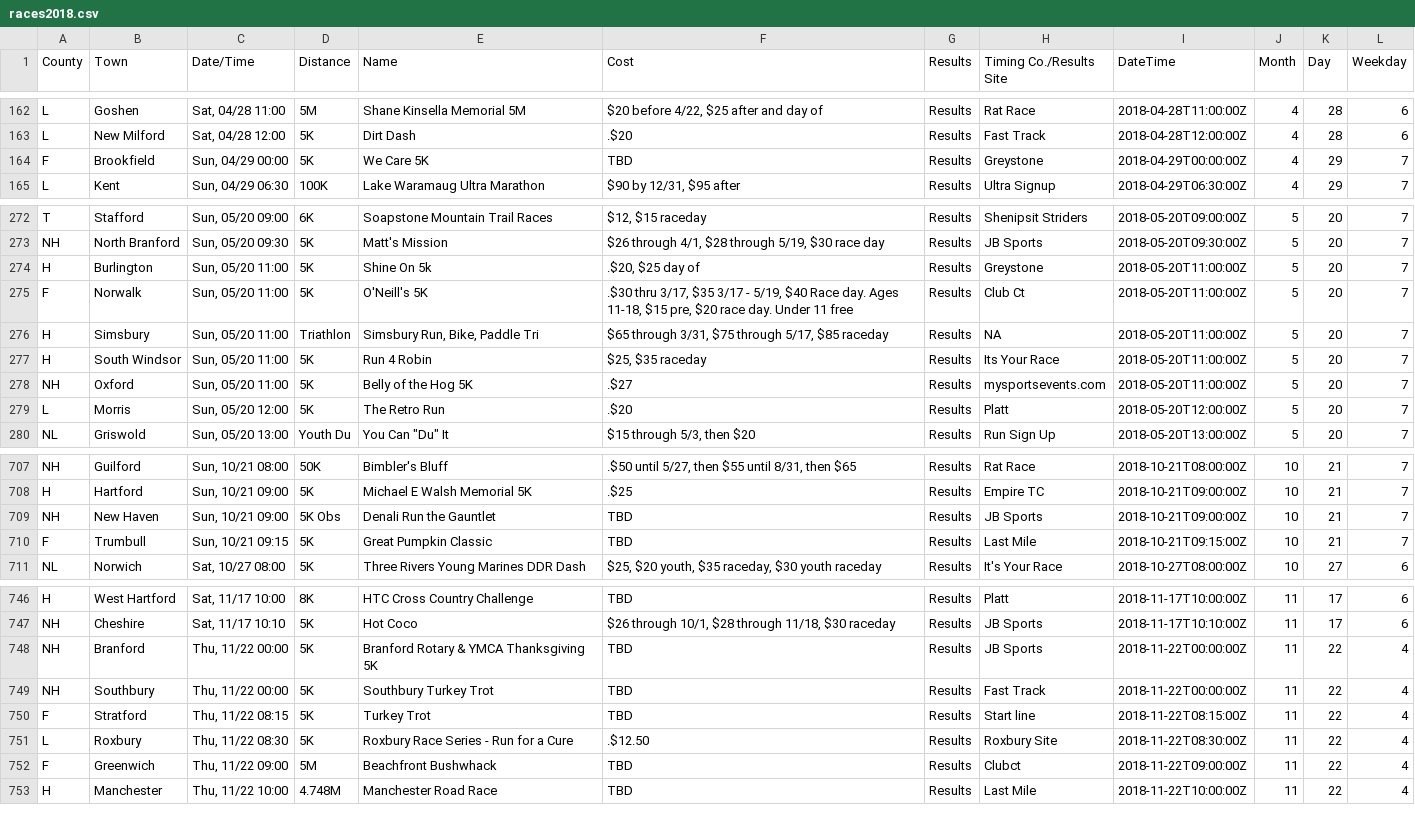
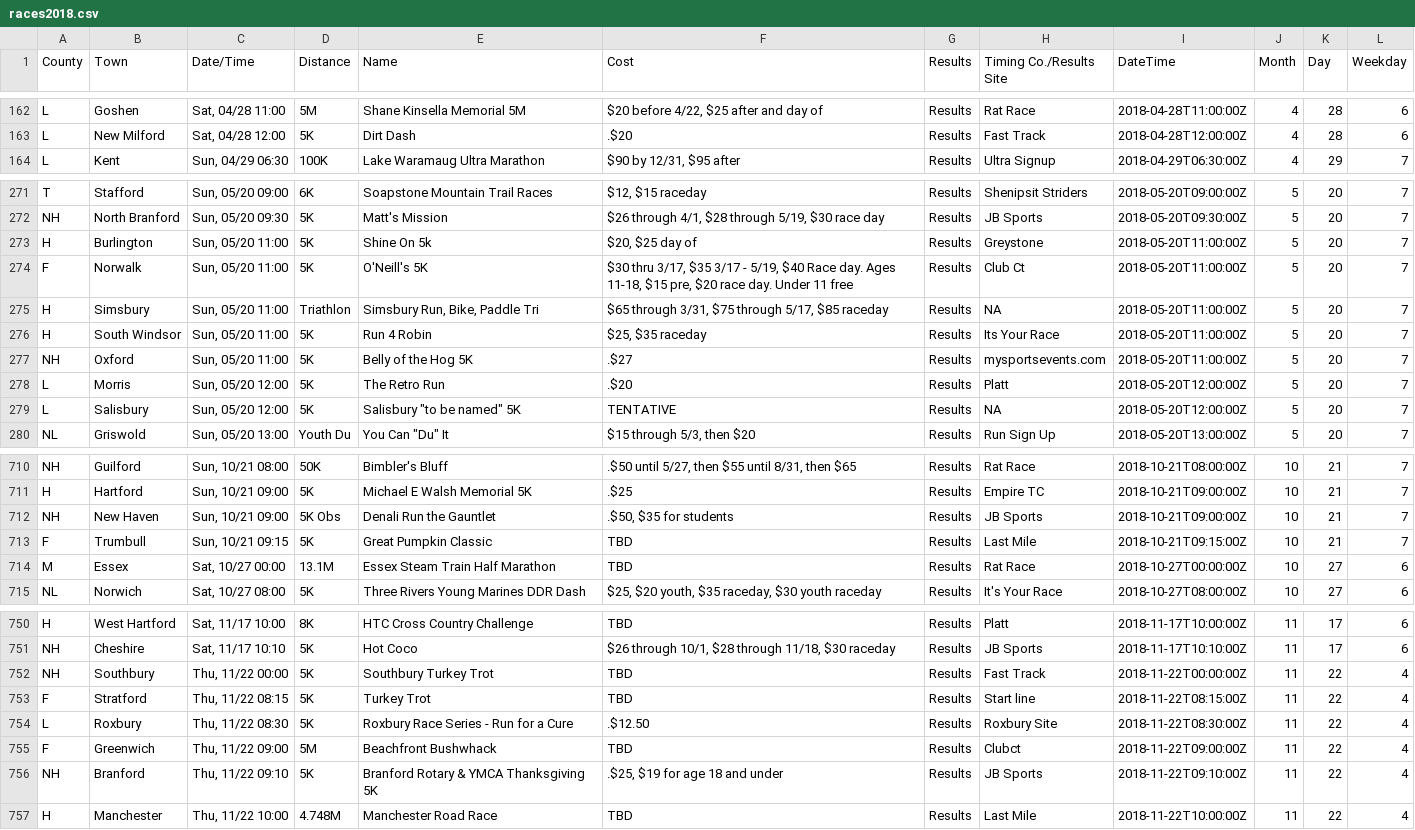
Before and after one commit to jpasini/dataviz-project-template, a CSV file: data/races2018.csv, drawn as a sheet; only a part is shown, gaps mark what is left out; the diff covers the shown part only.

Commit message:
fresh data

```diff
--- a/data/races2018.csv
+++ b/data/races2018.csv
@@ -164,3 +164,2 @@ L,Goshen,"Sat, 04/28 11:00",5M,Shane Kinsella Memorial 5M,"$20 before 4/22, $25
 L,New Milford,"Sat, 04/28 12:00",5K,Dirt Dash,.$20,Results,Fast Track,2018-04-28T12:00:00Z,4,28,6
-F,Brookfield,"Sun, 04/29 00:00",5K,We Care 5K,TBD,Results,Greystone,2018-04-29T00:00:00Z,4,29,7
 L,Kent,"Sun, 04/29 06:30",100K,Lake Waramaug Ultra Marathon,"$90 by 12/31, $95 after",Results,Ultra Signup,2018-04-29T06:30:00Z,4,29,7
@@ -274,4 +273,4 @@ T,Stafford,"Sun, 05/20 09:00",6K,Soapstone Mountain Trail Races,"$12, $15 raceda
 NH,North Branford,"Sun, 05/20 09:30",5K,Matt's Mission,"$26 through 4/1, $28 through 5/19, $30 race day",Results,JB Sports,2018-05-20T09:30:00Z,5,20,7
-H,Burlington,"Sun, 05/20 11:00",5K,Shine On 5k,".$20, $25 day of",Results,Greystone,2018-05-20T11:00:00Z,5,20,7
-F,Norwalk,"Sun, 05/20 11:00",5K,O'Neill's 5K,".$30 thru 3/17, $35 3/17 - 5/19, $40 Race day. Ages 11-18, $15 pre, $20 race day.  Under 11 free",Results,Club Ct,2018-05-20T11:00:00Z,5,20,7
+H,Burlington,"Sun, 05/20 11:00",5K,Shine On 5k,"$20, $25 day of",Results,Greystone,2018-05-20T11:00:00Z,5,20,7
+F,Norwalk,"Sun, 05/20 11:00",5K,O'Neill's 5K,"$30 thru 3/17, $35 3/17 - 5/19, $40 Race day. Ages 11-18, $15 pre, $20 race day.  Under 11 free",Results,Club Ct,2018-05-20T11:00:00Z,5,20,7
 H,Simsbury,"Sun, 05/20 11:00",Triathlon,"Simsbury Run, Bike, Paddle Tri","$65 through 3/31,  $75 through 5/17, $85 raceday",Results,NA,2018-05-20T11:00:00Z,5,20,7
@@ -280,2 +279,3 @@ NH,Oxford,"Sun, 05/20 11:00",5K,Belly of the Hog 5K,.$27,Results,mysportsevents.
 L,Morris,"Sun, 05/20 12:00",5K,The Retro Run,.$20,Results,Platt,2018-05-20T12:00:00Z,5,20,7
+L,Salisbury,"Sun, 05/20 12:00",5K,"Salisbury ""to be named"" 5K",TENTATIVE,Results,NA,2018-05-20T12:00:00Z,5,20,7
 NL,Griswold,"Sun, 05/20 13:00",Youth Du,"You Can ""Du"" It","$15 through 5/3, then $20",Results,Run Sign Up,2018-05-20T13:00:00Z,5,20,7
@@ -710,4 +713,5 @@ NH,Guilford,"Sun, 10/21 08:00",50K,Bimbler's Bluff,".$50 until 5/27, then $55 un
 H,Hartford,"Sun, 10/21 09:00",5K,Michael E Walsh Memorial 5K,.$25,Results,Empire TC,2018-10-21T09:00:00Z,10,21,7
-NH,New Haven,"Sun, 10/21 09:00",5K Obs,Denali Run the Gauntlet,TBD,Results,JB Sports,2018-10-21T09:00:00Z,10,21,7
+NH,New Haven,"Sun, 10/21 09:00",5K Obs,Denali Run the Gauntlet,".$50, $35 for students",Results,JB Sports,2018-10-21T09:00:00Z,10,21,7
 F,Trumbull,"Sun, 10/21 09:15",5K,Great Pumpkin Classic,TBD,Results,Last Mile,2018-10-21T09:15:00Z,10,21,7
+M,Essex,"Sat, 10/27 00:00",13.1M,Essex Steam Train Half Marathon,TBD,Results,Rat Race,2018-10-27T00:00:00Z,10,27,6
 NL,Norwich,"Sat, 10/27 08:00",5K,Three Rivers Young Marines DDR Dash,"$25,  $20 youth,  $35 raceday,  $30 youth raceday",Results,It's Your Race,2018-10-27T08:00:00Z,10,27,6
@@ -749,3 +753,2 @@ H,West Hartford,"Sat, 11/17 10:00",8K,HTC Cross Country Challenge,TBD,Results,Pl
 NH,Cheshire,"Sat, 11/17 10:10",5K,Hot Coco,"$26 through 10/1,  $28 through 11/18,  $30 raceday",Results,JB Sports,2018-11-17T10:10:00Z,11,17,6
-NH,Branford,"Thu, 11/22 00:00",5K,Branford Rotary & YMCA Thanksgiving 5K,TBD,Results,JB Sports,2018-11-22T00:00:00Z,11,22,4
 NH,Southbury,"Thu, 11/22 00:00",5K,Southbury Turkey Trot,TBD,Results,Fast Track,2018-11-22T00:00:00Z,11,22,4
@@ -754,2 +757,3 @@ L,Roxbury,"Thu, 11/22 08:30",5K,Roxbury Race Series - Run for a Cure,.$12.50,Res
 F,Greenwich,"Thu, 11/22 09:00",5M,Beachfront Bushwhack,TBD,Results,Clubct,2018-11-22T09:00:00Z,11,22,4
+NH,Branford,"Thu, 11/22 09:10",5K,Branford Rotary & YMCA Thanksgiving 5K,".$25, $19 for age 18 and under",Results,JB Sports,2018-11-22T09:10:00Z,11,22,4
 H,Manchester,"Thu, 11/22 10:00",4.748M,Manchester Road Race,TBD,Results,Last Mile,2018-11-22T10:00:00Z,11,22,4
```
Also changed, not shown: 4 added rows, 1 removed row and 2 edited cells elsewhere in this file, 2 other files.
